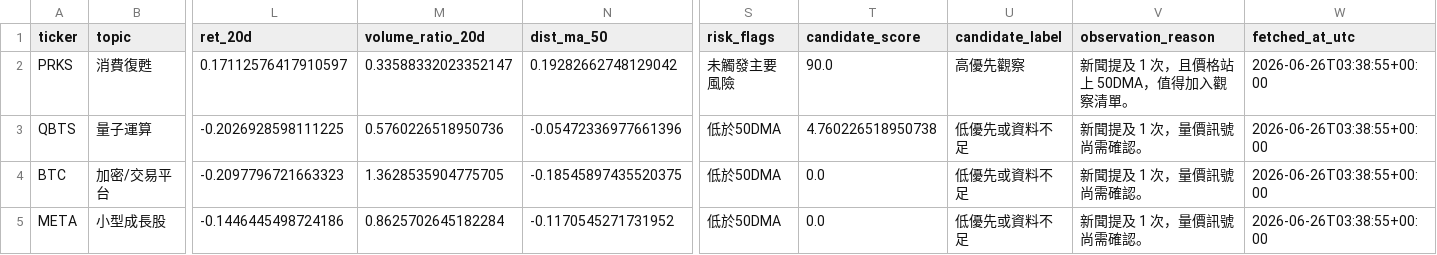
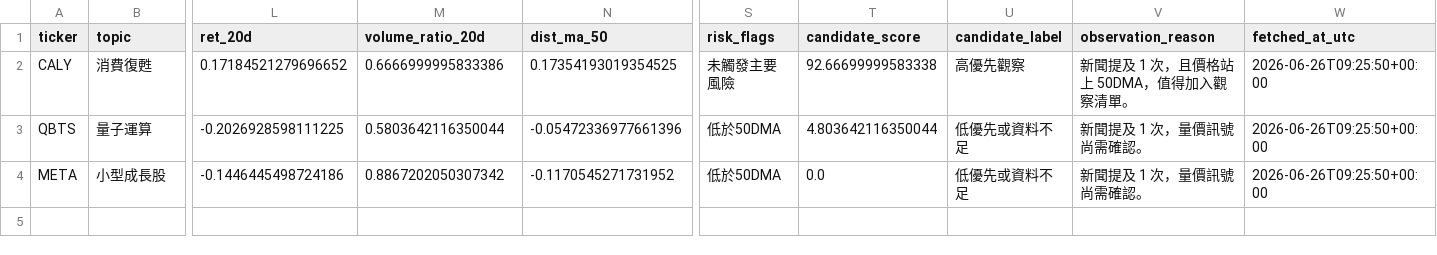
Before and after one commit to eric07079207-star/tech-market-monitor, a CSV file: data/觀察版資料/06_候選股追蹤/discovery_candidates.csv, drawn as a sheet; only a part is shown, gaps mark what is left out; removed rows and columns are numbered as before the commit, all else as after; rows hold the shown columns only; the diff names each change by its address in the sheet, - before the commit and + after, or states it on an @@ line.

```diff
--- a/data/觀察版資料/06_候選股追蹤/discovery_candidates.csv
+++ b/data/觀察版資料/06_候選股追蹤/discovery_candidates.csv
-row 2: PRKS | 消費復甦 | 0.17112576417910597 | 0.33588332023352147 | 0.19282662748129042 | 未觸發主要風險 | 90.0 | 高優先觀察 | 新聞提及 1 次，且價格站上 50DMA，值得加入觀察清單。 | 2026-06-26T03:38:55+00:00
+row 2: CALY | 消費復甦 | 0.17184521279696652 | 0.6666999995833386 | 0.17354193019354525 | 未觸發主要風險 | 92.66699999583338 | 高優先觀察 | 新聞提及 1 次，且價格站上 50DMA，值得加入觀察清單。 | 2026-06-26T09:25:50+00:00
-M3 (volume_ratio_20d): 0.5760226518950736
+M3 (volume_ratio_20d): 0.5803642116350044
-T3 (candidate_score): 4.760226518950738
+T3 (candidate_score): 4.803642116350044
-W3 (fetched_at_utc): 2026-06-26T03:38:55+00:00
+W3 (fetched_at_utc): 2026-06-26T09:25:50+00:00
-row 4: BTC | 加密/交易平台 | -0.2097796721663323 | 1.3628535904775705 | -0.18545897435520375 | 低於50DMA | 0.0 | 低優先或資料不足 | 新聞提及 1 次，量價訊號尚需確認。 | 2026-06-26T03:38:55+00:00
-M4 (volume_ratio_20d): 0.8625702645182284
+M4 (volume_ratio_20d): 0.8867202050307342
-W4 (fetched_at_utc): 2026-06-26T03:38:55+00:00
+W4 (fetched_at_utc): 2026-06-26T09:25:50+00:00
```
Also changed, not shown: data/觀察版資料/04_國際新聞/international_news.csv, data/觀察版資料/04_國際新聞/tsla_keyword_news.csv, 54 other files.
